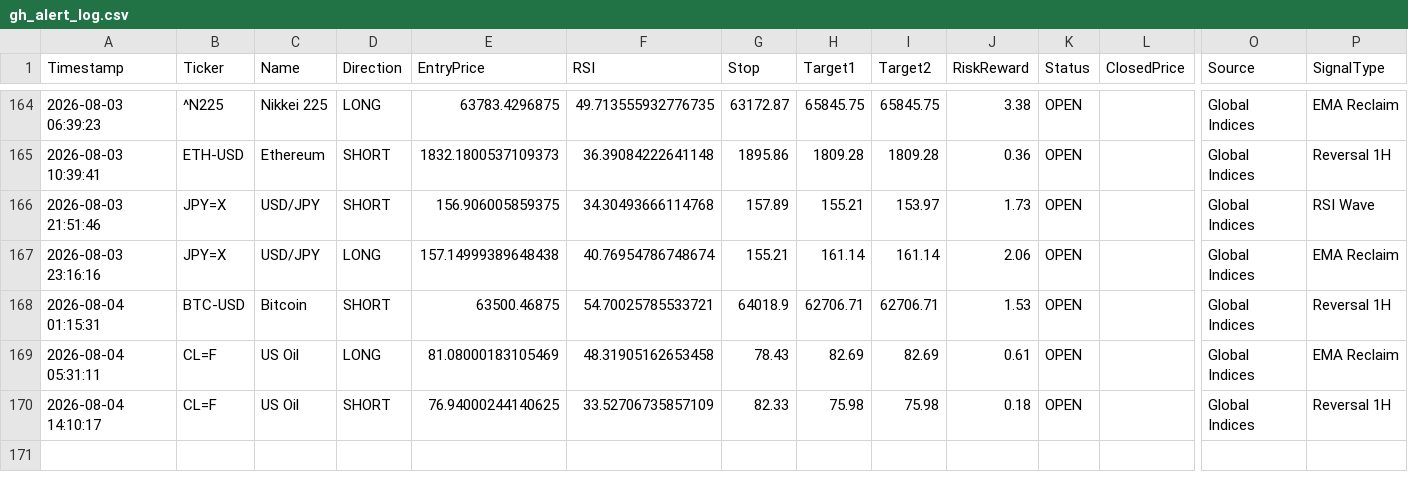
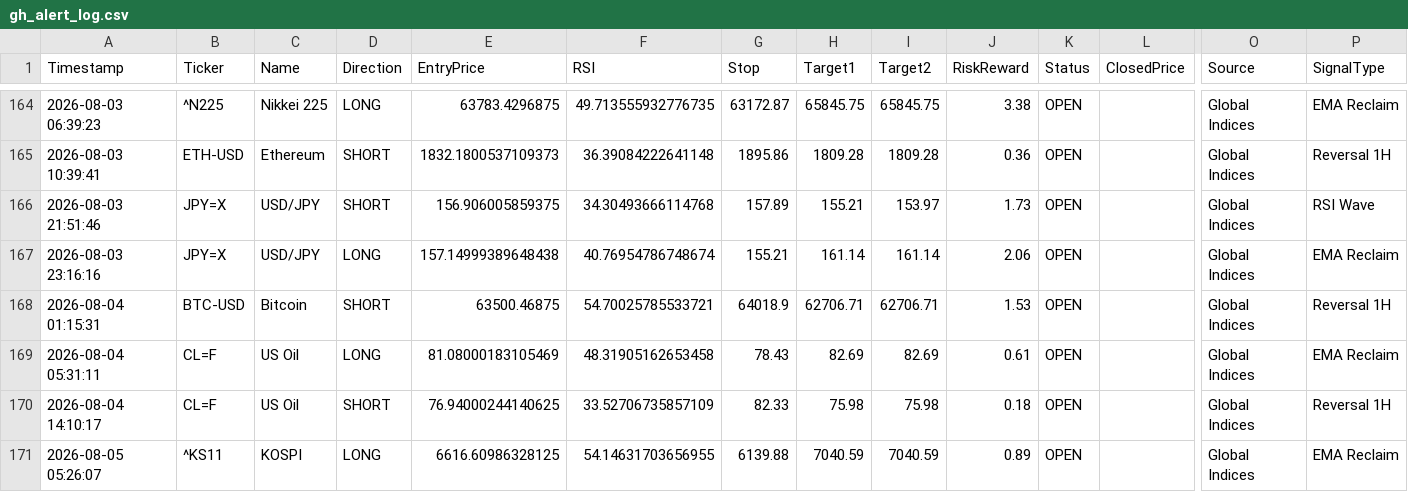
Before and after one commit to pkgfinance2022/MarketPulse, a CSV file: database/gh_alert_log.csv, drawn as a sheet; only a part is shown, gaps mark what is left out; rows hold the shown columns only; the diff names each change by its address in the sheet, - before the commit and + after, or states it on an @@ line.

```diff
--- a/database/gh_alert_log.csv
+++ b/database/gh_alert_log.csv
+row 171: 2026-08-05 05:26:07 | ^KS11 | KOSPI | LONG | 6616.60986328125 | 54.14631703656955 | 6139.88 | 7040.59 | 7040.59 | 0.89 | OPEN |  | Global Indices | EMA Reclaim
```
Also changed, not shown: 1 other file.
